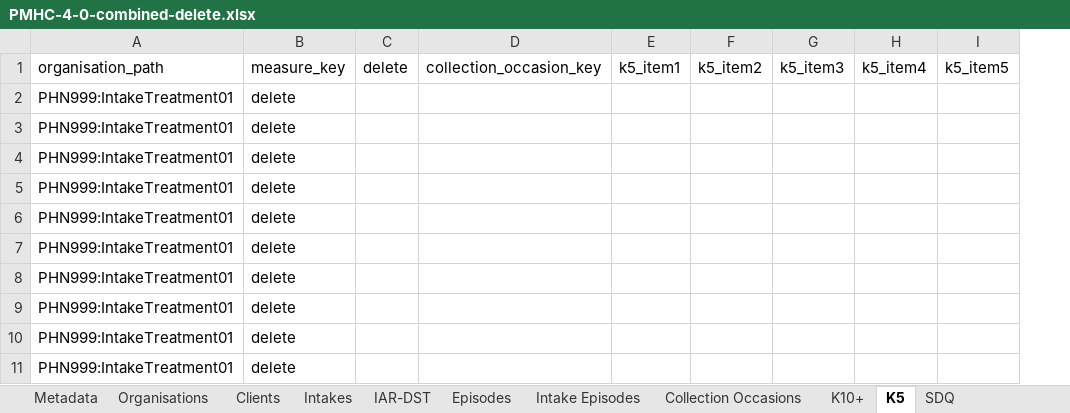
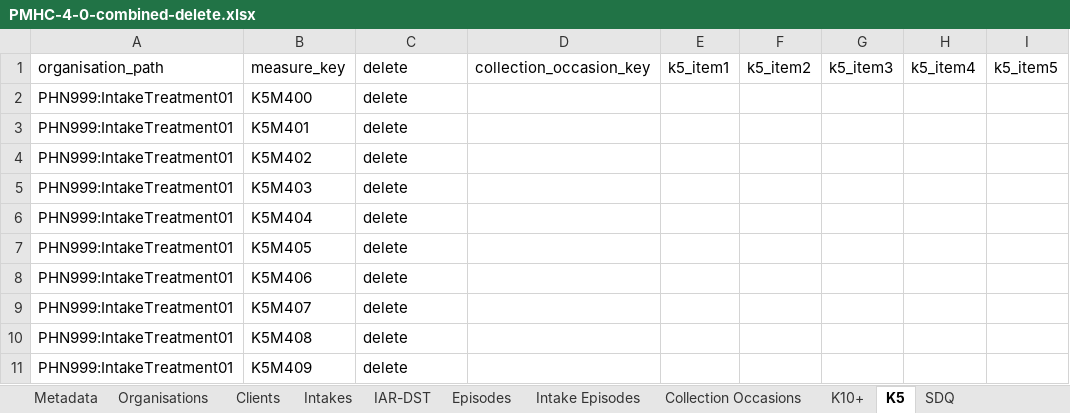
Before and after one commit to logicly-au/pmhc-mds-spec, an Excel workbook: doc/_static/example-files/PMHC-4-0-combined-delete.xlsx, sheet K5, drawn as a sheet; only a part is shown; values as stored, in another font and other column widths than the file's, no borders; removed rows and columns are numbered as before the commit, all else as after; the diff names each change by its address in the sheet, - before the commit and + after, or states it on an @@ line.

```diff
--- a/doc/_static/example-files/PMHC-4-0-combined-delete.xlsx (sheet K5)
+++ b/doc/_static/example-files/PMHC-4-0-combined-delete.xlsx (sheet K5)
+column B, rows 1-11: measure_key | K5M400 | K5M401 | K5M402 | K5M403 | K5M404 | K5M405 | K5M406 | K5M407 | K5M408 | K5M409
-column C, row 1: delete
-C1: measure_key
+C1: delete
```
Also changed, not shown: sheet Intakes, doc/_static/example-files/PMHC-4-0-combined.xlsx, doc/_static/example-files/PMHC-4-0-intake.xlsx, 7 other files.
